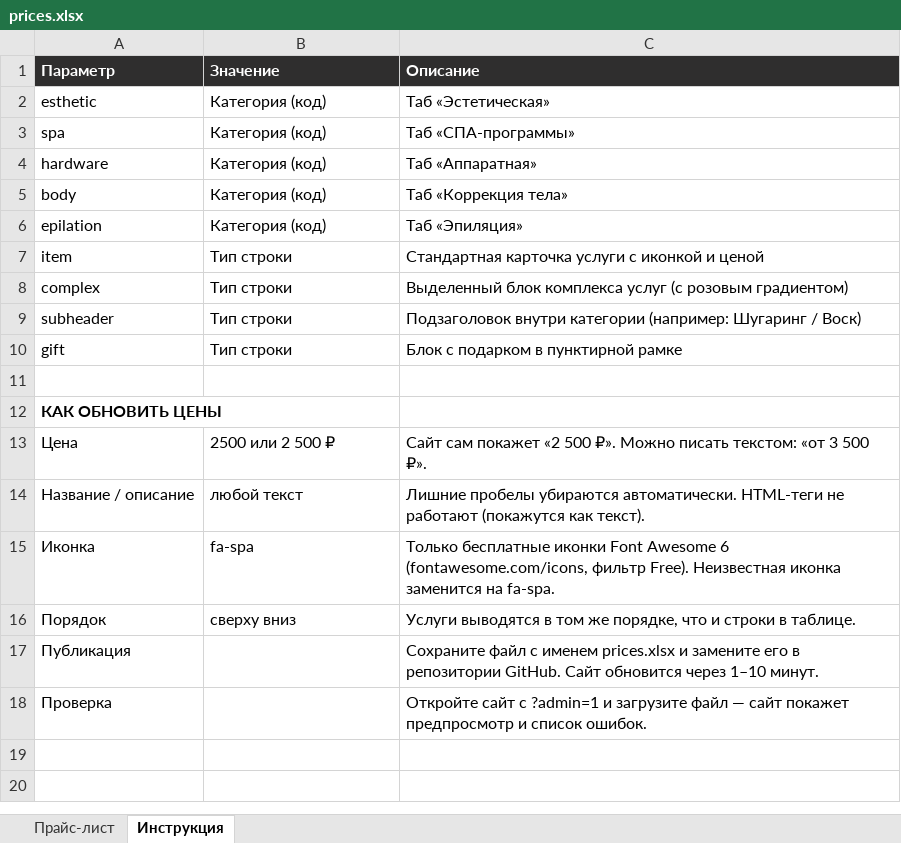
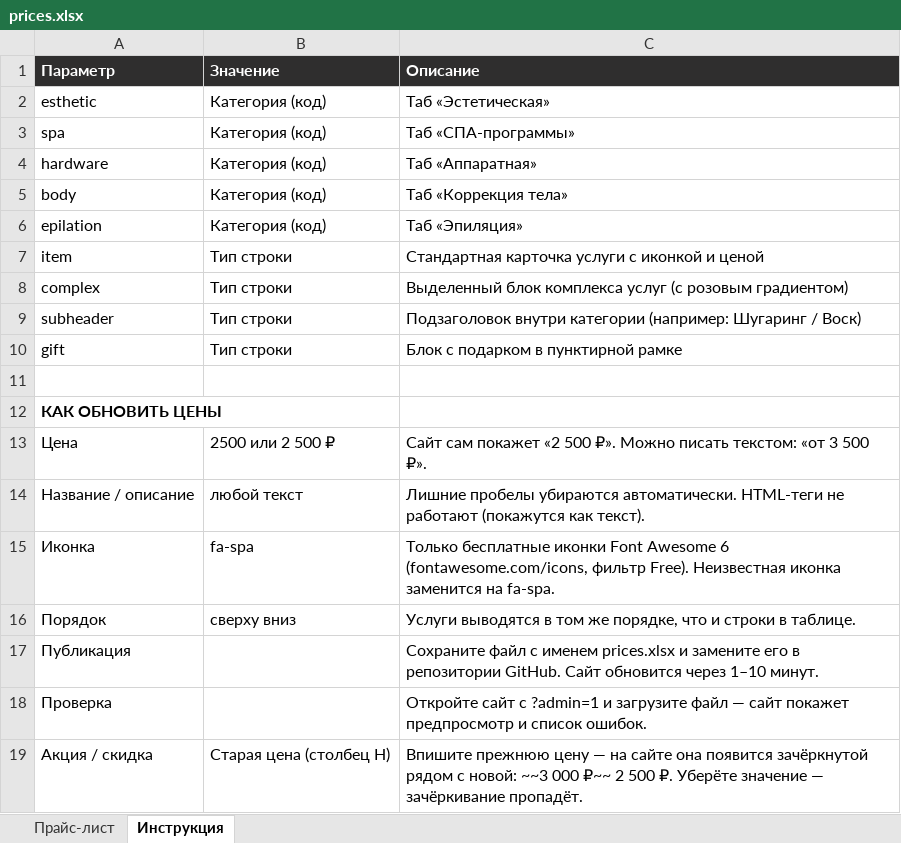
Before and after one commit to ksvlda84-prog/ksvlda84-prog.github.io, an Excel workbook: prices.xlsx, sheet Инструкция, drawn as a sheet; values as stored, in another font and other column widths than the file's, no borders; the diff names each change by its address in the sheet, - before the commit and + after, or states it on an @@ line.

```diff
--- a/prices.xlsx (sheet Инструкция)
+++ b/prices.xlsx (sheet Инструкция)
+row 19: Акция / скидка | Старая цена (столбец H) | Впишите прежнюю цену — на сайте она появится зачёркнутой рядом с новой: ~~3 000 ₽~~ 2 500 ₽. Уберёте значение — зачёркивание пропадёт.
```
Also changed, not shown: sheet Прайс-лист, 6 other files.
